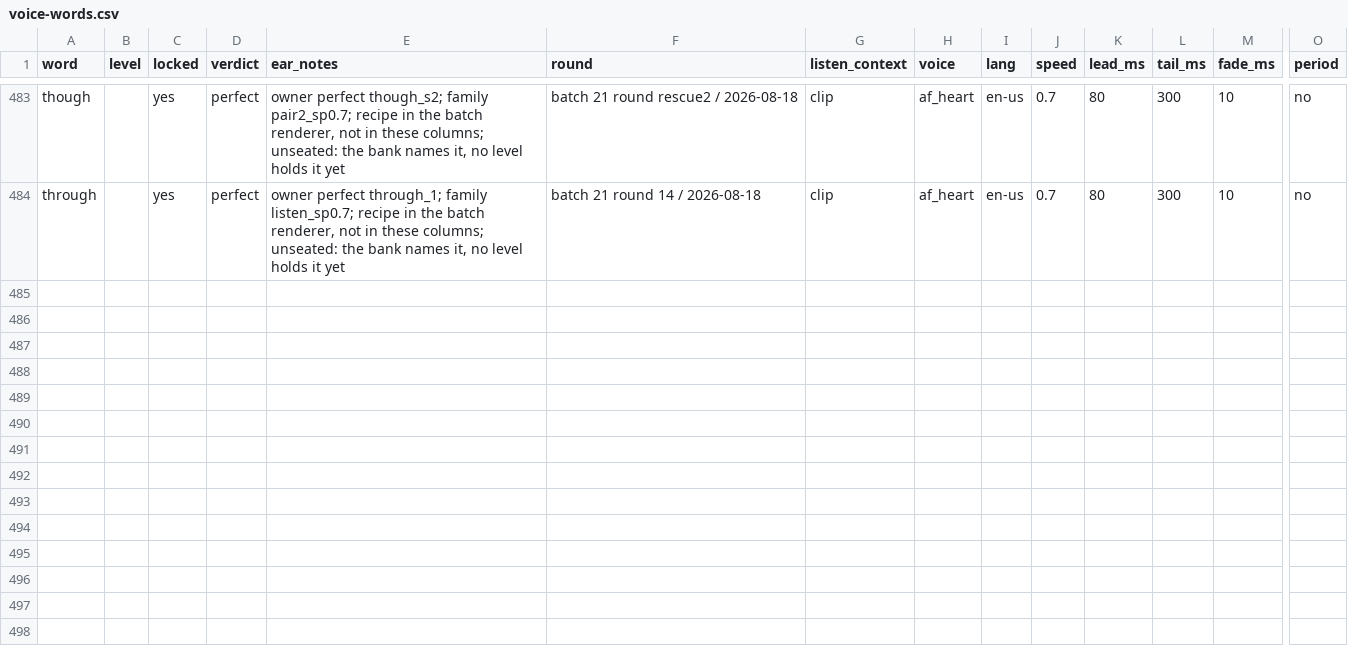
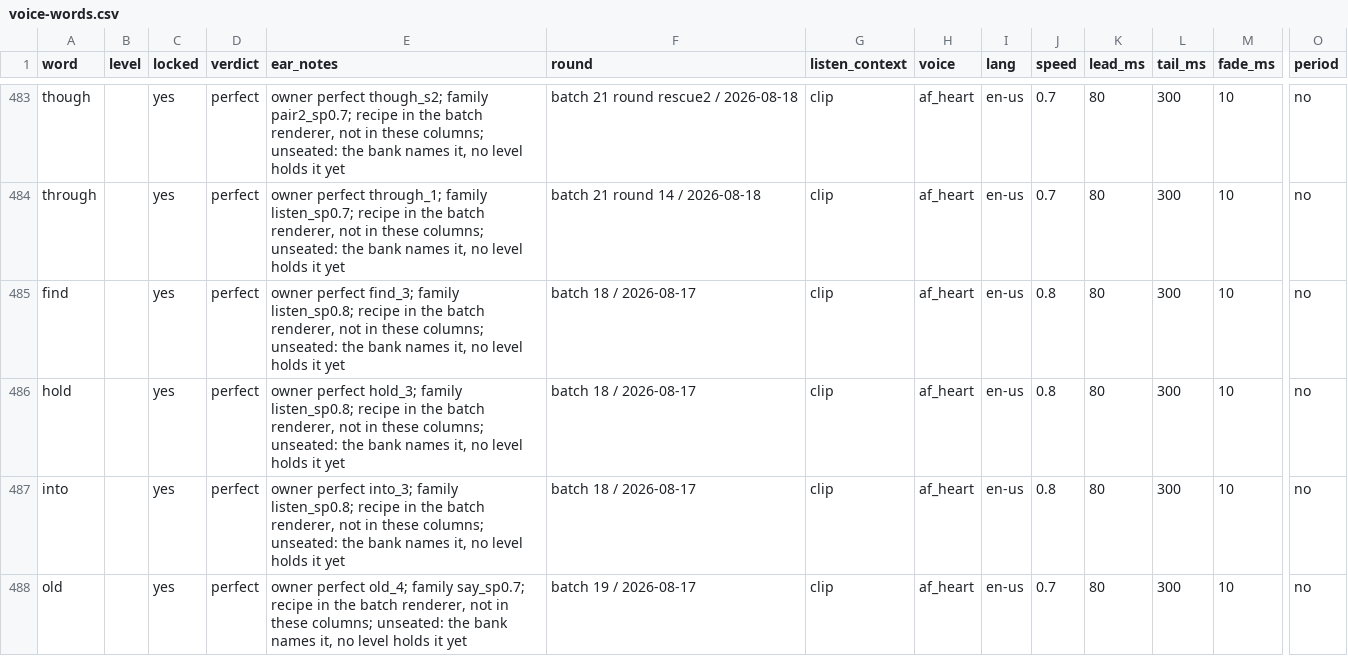
Before and after one commit to BillNDD/CVCGame, a CSV file: tools/voice-words.csv, drawn as a sheet; only a part is shown, gaps mark what is left out; rows hold the shown columns only; the diff names each change by its address in the sheet, - before the commit and + after, or states it on an @@ line.

```diff
--- a/tools/voice-words.csv
+++ b/tools/voice-words.csv
+row 485: find |  | yes | perfect | owner perfect find_3; family listen_sp0.8; recipe in the batch renderer, not in these columns; unseated: the bank names it, no level holds it yet | batch 18 / 2026-08-17 | clip | af_heart | en-us | 0.8 | 80 | 300 | 10 | no
+row 486: hold |  | yes | perfect | owner perfect hold_3; family listen_sp0.8; recipe in the batch renderer, not in these columns; unseated: the bank names it, no level holds it yet | batch 18 / 2026-08-17 | clip | af_heart | en-us | 0.8 | 80 | 300 | 10 | no
+row 487: into |  | yes | perfect | owner perfect into_3; family listen_sp0.8; recipe in the batch renderer, not in these columns; unseated: the bank names it, no level holds it yet | batch 18 / 2026-08-17 | clip | af_heart | en-us | 0.8 | 80 | 300 | 10 | no
+row 488: old |  | yes | perfect | owner perfect old_4; family say_sp0.7; recipe in the batch renderer, not in these columns; unseated: the bank names it, no level holds it yet | batch 19 / 2026-08-17 | clip | af_heart | en-us | 0.7 | 80 | 300 | 10 | no
```
Also changed, not shown: 17 other files.
